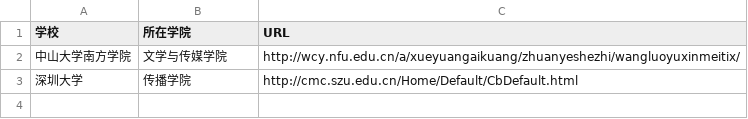
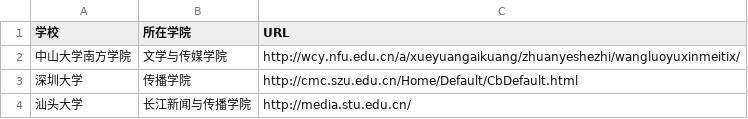
Before and after one commit to yelena-helen/list_newmedia_undergraduate_CN_19, a TSV file: list.tsv, drawn as a sheet.

Commit message:
新增汕头大学

```diff
--- a/list.tsv
+++ b/list.tsv
@@ -3 +3,2 @@
 深圳大学	传播学院	http://cmc.szu.edu.cn/Home/Default/CbDefault.html
+汕头大学	长江新闻与传播学院	http://media.stu.edu.cn/
```
